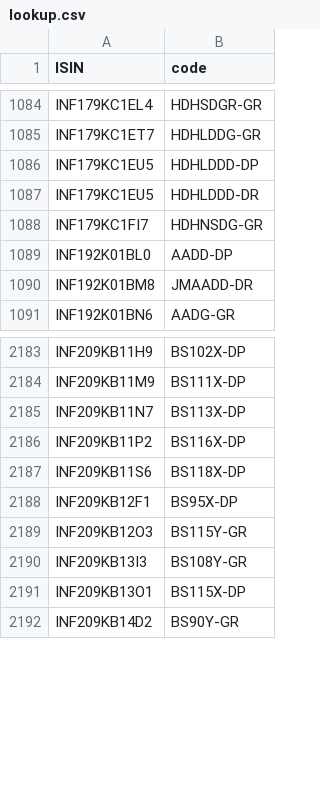
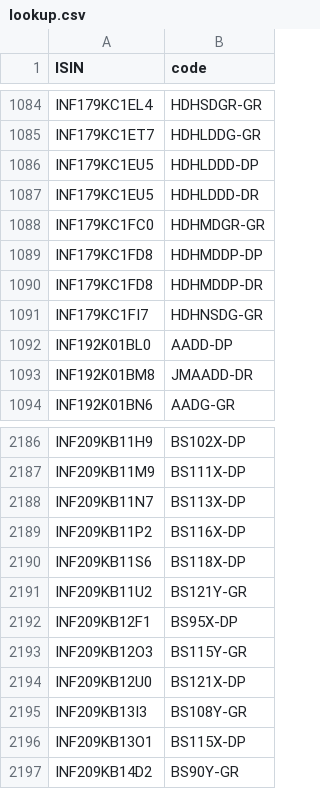
Before and after one commit to captn3m0/mf.captnemo.in, a CSV file: _data/lookup.csv, drawn as a sheet; only a part is shown, gaps mark what is left out; the diff names each change by its address in the sheet, - before the commit and + after, or states it on an @@ line.

```diff
--- a/_data/lookup.csv
+++ b/_data/lookup.csv
+row 1088: INF179KC1FC0 | HDHMDGR-GR
+row 1089: INF179KC1FD8 | HDHMDDP-DP
+row 1090: INF179KC1FD8 | HDHMDDP-DR
+row 2191: INF209KB11U2 | BS121Y-GR
+row 2194: INF209KB12U0 | BS121X-DP
```
Also changed, not shown: 1 other file.
